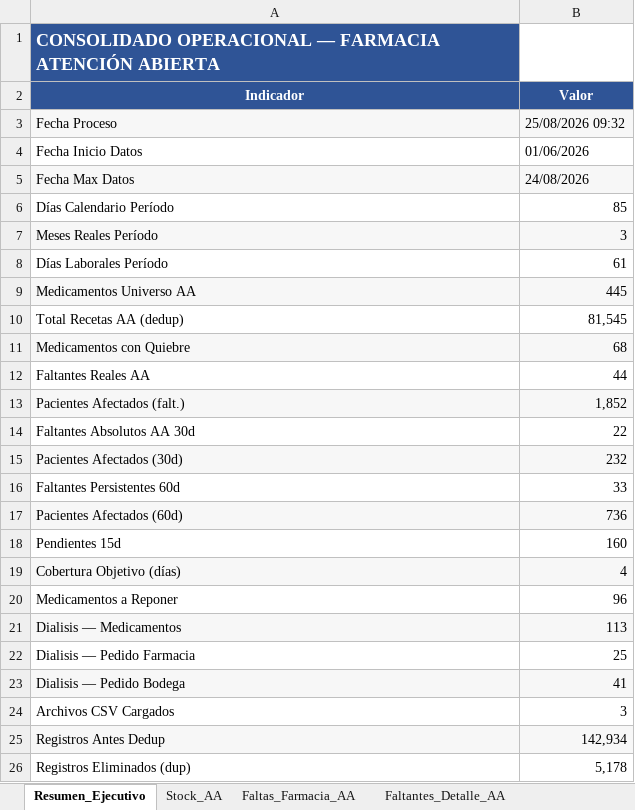
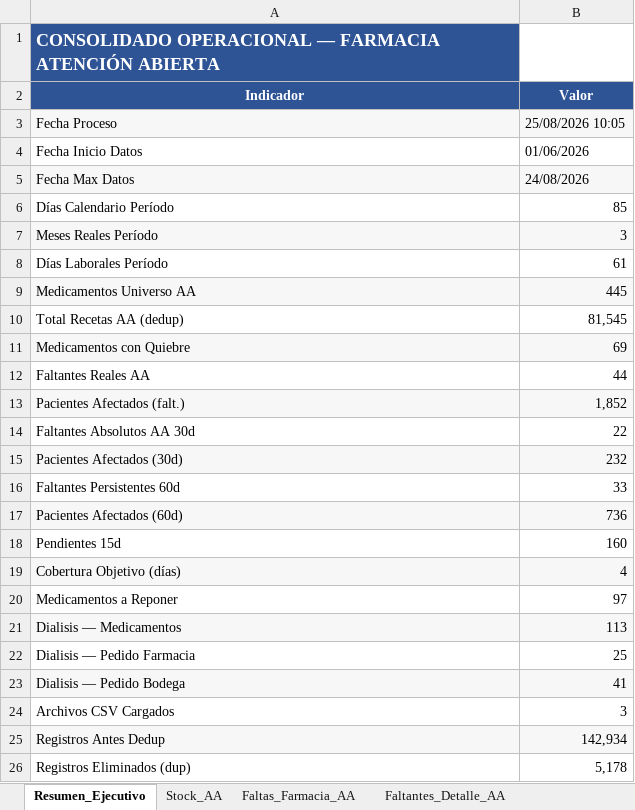
Before and after one commit to danielalfonsocc-rgb/maestro-aa-farmacia, an Excel workbook: Consolidado_AA_MAESTRO.xlsx, sheet Resumen_Ejecutivo, drawn as a sheet; values as stored, in another font and other column widths than the file's, no borders; the diff names each change by its address in the sheet, - before the commit and + after, or states it on an @@ line.

```diff
--- a/Consolidado_AA_MAESTRO.xlsx (sheet Resumen_Ejecutivo)
+++ b/Consolidado_AA_MAESTRO.xlsx (sheet Resumen_Ejecutivo)
-B3 (Valor): 25/08/2026 09:32
+B3 (Valor): 25/08/2026 10:05
-B11 (Valor): 68
+B11 (Valor): 69
-B20 (Valor): 96
+B20 (Valor): 97
```
Also changed, not shown: sheet Auditoria_Homologacion, sheet SGLI_Estres, sheet Pedido_Farm_Bodega, sheet Reposicion_5D, sheet Comparacion_Hospital, sheet Stock_AA, 13 more sheets, Resumen_Pedidos_AA.xlsx, 1 other file.
